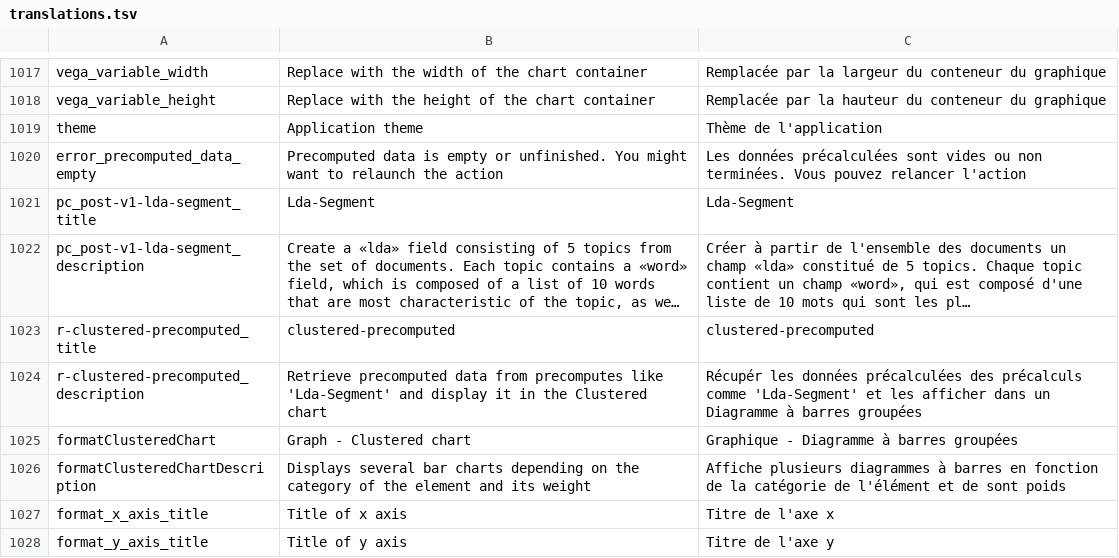
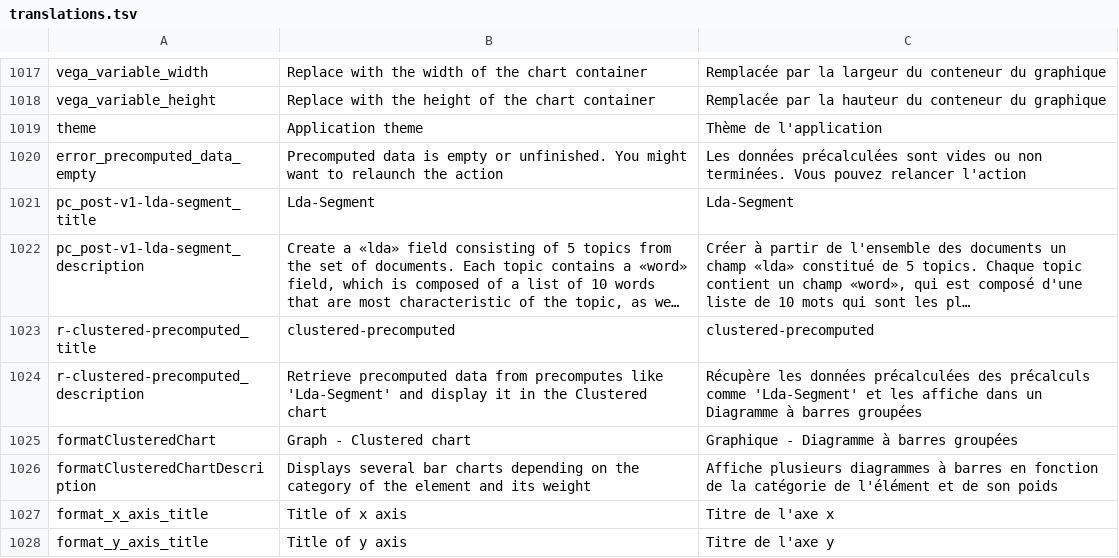
Before and after one commit to Inist-CNRS/lodex, a TSV file: src/app/custom/translations.tsv, drawn as a sheet; only a part is shown, gaps mark what is left out; long unchanged cells end in ….

Commit message:
fix: apply suggestions from code review
Co-authored-by: François Parmentier <francois.parmentier@gmail.com>

```diff
--- a/src/app/custom/translations.tsv
+++ b/src/app/custom/translations.tsv
@@ -1023,5 +1023,5 @@ theme	Application theme	Thème de l'application
 r-clustered-precomputed_title	clustered-precomputed	clustered-precomputed
-r-clustered-precomputed_description	Retrieve precomputed data from precomputes like 'Lda-Segment' and display it in the Clustered chart	Récupér les données précalculées des précalculs comme 'Lda-Segment' et les afficher dans un Diagramme à barres groupées
+r-clustered-precomputed_description	Retrieve precomputed data from precomputes like 'Lda-Segment' and display it in the Clustered chart	Récupère les données précalculées des précalculs comme 'Lda-Segment' et les affiche dans un Diagramme à barres groupées
 formatClusteredChart	Graph - Clustered chart	Graphique - Diagramme à barres groupées
-formatClusteredChartDescription	Displays several bar charts depending on the category of the element and its weight	Affiche plusieurs diagrammes à barres en fonction de la catégorie de l'élément et de sont poids
+formatClusteredChartDescription	Displays several bar charts depending on the category of the element and its weight	Affiche plusieurs diagrammes à barres en fonction de la catégorie de l'élément et de son poids
 format_x_axis_title	Title of x axis	Titre de l'axe x
```
